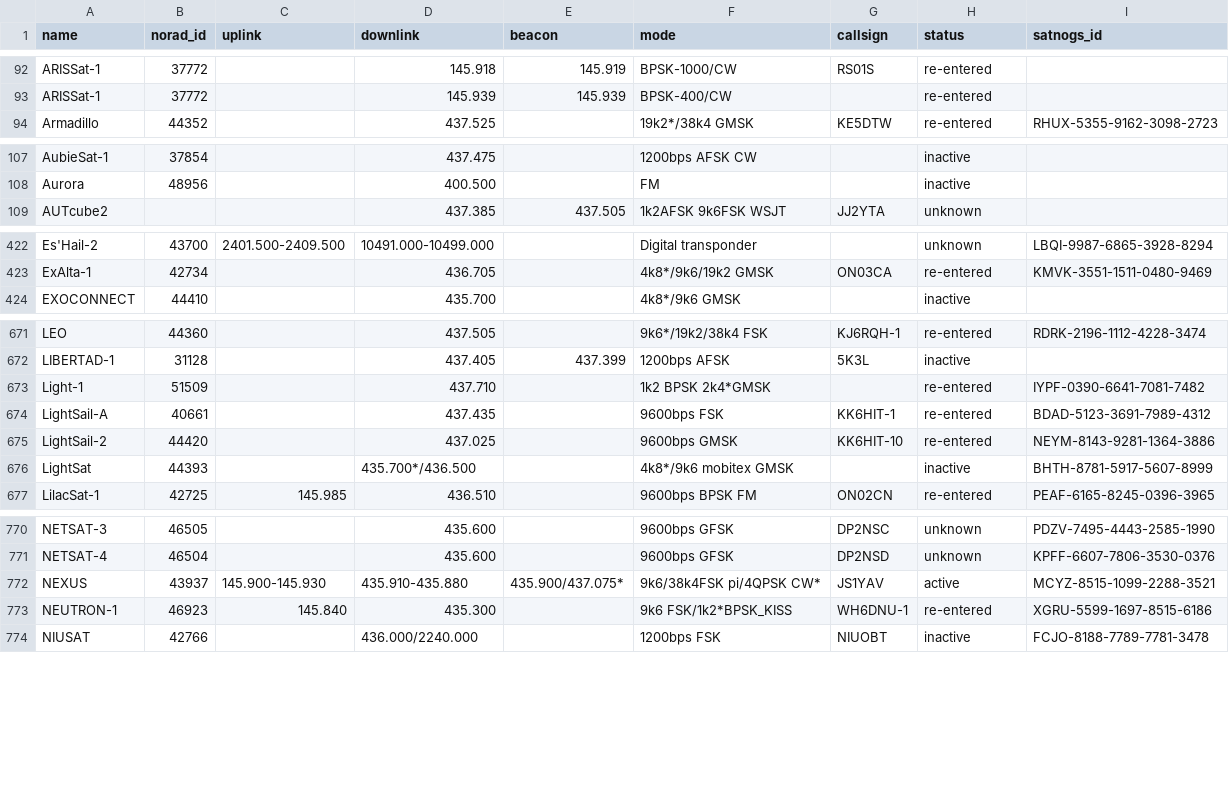
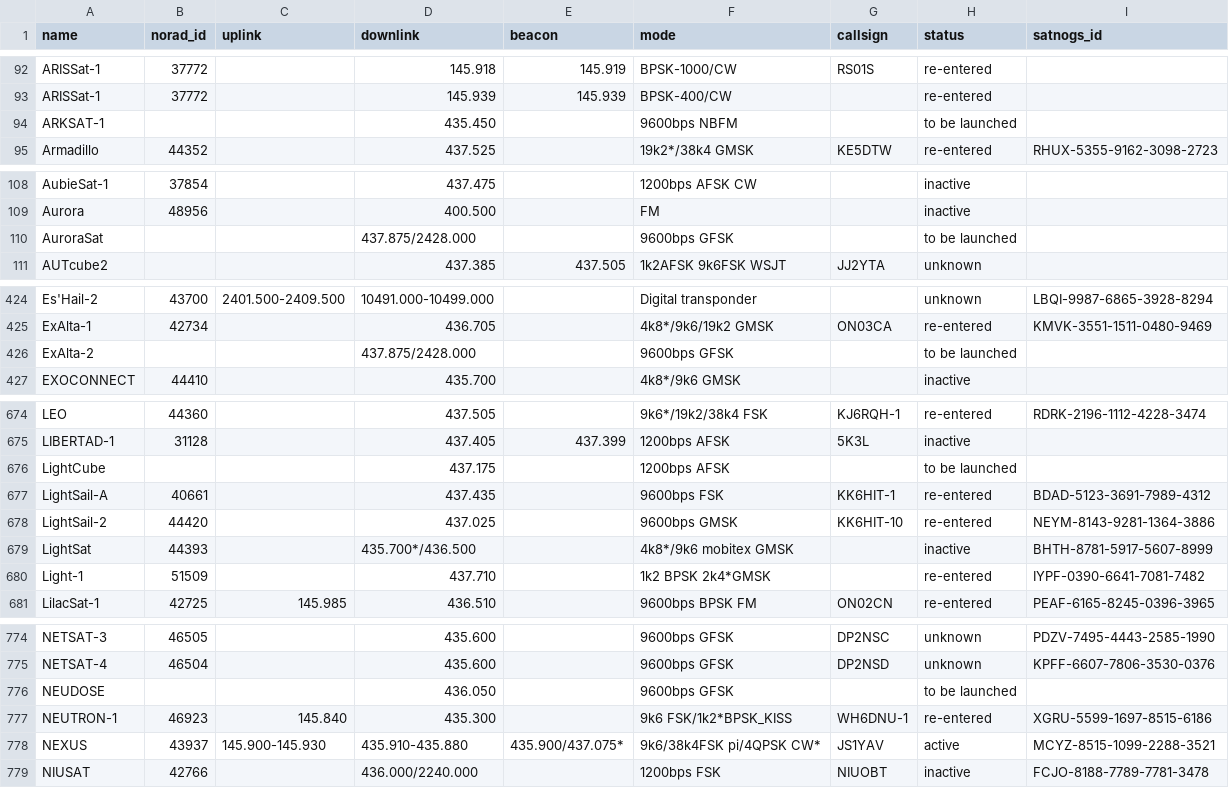
Before and after one commit to maruko8k/amateur-satellite-database, a CSV file: data/amsat-all-frequencies.csv, drawn as a sheet; only a part is shown, gaps mark what is left out; the diff covers the shown part only.

```diff
--- a/data/amsat-all-frequencies.csv
+++ b/data/amsat-all-frequencies.csv
@@ -93,2 +93,3 @@ ARISSat-1,37772,,145.918,145.919,BPSK-1000/CW,RS01S,re-entered,
 ARISSat-1,37772,,145.939,145.939,BPSK-400/CW,,re-entered,
+ARKSAT-1,,,435.450,,9600bps NBFM,,to be launched,
 Armadillo,44352,,437.525,,19k2*/38k4 GMSK,KE5DTW,re-entered,RHUX-5355-9162-3098-2723
@@ -108,2 +109,3 @@ AubieSat-1,37854,,437.475,,1200bps AFSK CW,,inactive,
 Aurora,48956,,400.500,,FM,,inactive,
+AuroraSat,,,437.875/2428.000,,9600bps GFSK,,to be launched,
 AUTcube2,,,437.385,437.505,1k2AFSK 9k6FSK WSJT,JJ2YTA,unknown,
@@ -423,2 +425,3 @@ Es'Hail-2,43700,2401.500-2409.500,10491.000-10499.000,,Digital transponder,,unkn
 ExAlta-1,42734,,436.705,,4k8*/9k6/19k2 GMSK,ON03CA,re-entered,KMVK-3551-1511-0480-9469
+ExAlta-2,,,437.875/2428.000,,9600bps GFSK,,to be launched,
 EXOCONNECT,44410,,435.700,,4k8*/9k6 GMSK,,inactive,
@@ -672,3 +675,3 @@ LEO,44360,,437.505,,9k6*/19k2/38k4 FSK,KJ6RQH-1,re-entered,RDRK-2196-1112-4228-3
 LIBERTAD-1,31128,,437.405,437.399,1200bps AFSK,5K3L,inactive,
-Light-1,51509,,437.710,,1k2 BPSK 2k4*GMSK,,re-entered,IYPF-0390-6641-7081-7482
+LightCube,,,437.175,,1200bps AFSK,,to be launched,
 LightSail-A,40661,,437.435,,9600bps FSK,KK6HIT-1,re-entered,BDAD-5123-3691-7989-4312
@@ -676,2 +679,3 @@ LightSail-2,44420,,437.025,,9600bps GMSK,KK6HIT-10,re-entered,NEYM-8143-9281-136
 LightSat,44393,,435.700*/436.500,,4k8*/9k6 mobitex GMSK,,inactive,BHTH-8781-5917-5607-8999
+Light-1,51509,,437.710,,1k2 BPSK 2k4*GMSK,,re-entered,IYPF-0390-6641-7081-7482
 LilacSat-1,42725,145.985,436.510,,9600bps BPSK FM,ON02CN,re-entered,PEAF-6165-8245-0396-3965
@@ -771,4 +775,5 @@ NETSAT-3,46505,,435.600,,9600bps GFSK,DP2NSC,unknown,PDZV-7495-4443-2585-1990
 NETSAT-4,46504,,435.600,,9600bps GFSK,DP2NSD,unknown,KPFF-6607-7806-3530-0376
+NEUDOSE,,,436.050,,9600bps GFSK,,to be launched,
+NEUTRON-1,46923,145.840,435.300,,9k6 FSK/1k2*BPSK_KISS,WH6DNU-1,re-entered,XGRU-5599-1697-8515-6186
 NEXUS,43937,145.900-145.930,435.910-435.880,435.900/437.075*,9k6/38k4FSK pi/4QPSK CW*,JS1YAV,active,MCYZ-8515-1099-2288-3521
-NEUTRON-1,46923,145.840,435.300,,9k6 FSK/1k2*BPSK_KISS,WH6DNU-1,re-entered,XGRU-5599-1697-8515-6186
 NIUSAT,42766,,436.000/2240.000,,1200bps FSK,NIUOBT,inactive,FCJO-8188-7789-7781-3478
```
Also changed, not shown: 2 added rows elsewhere in this file, 1 other file.
